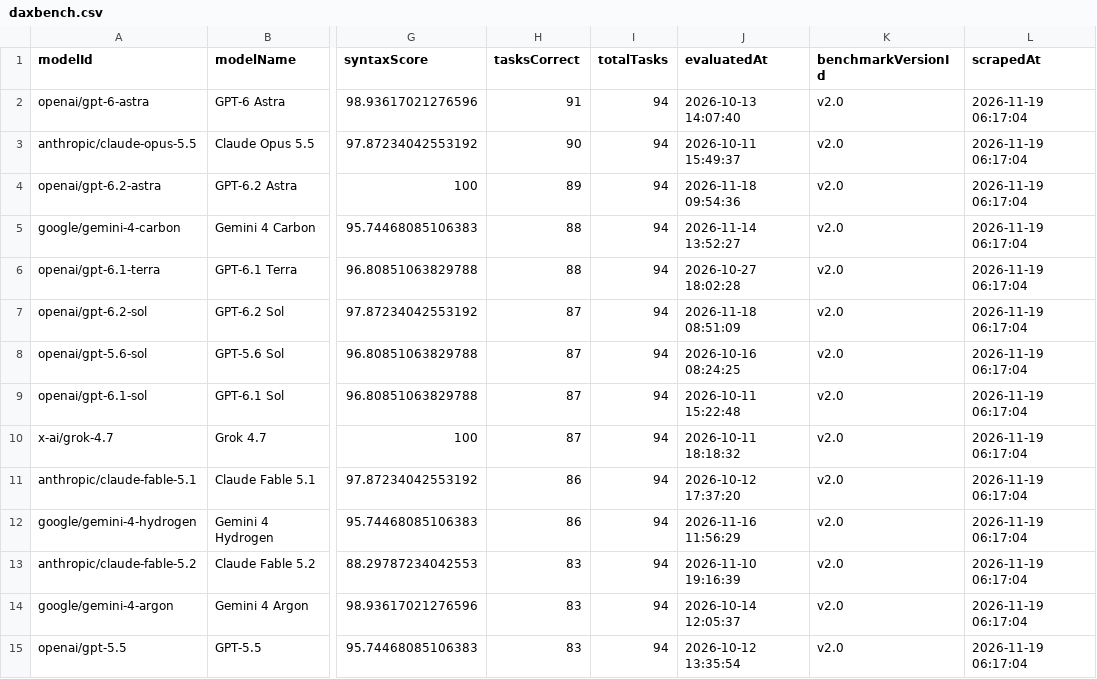
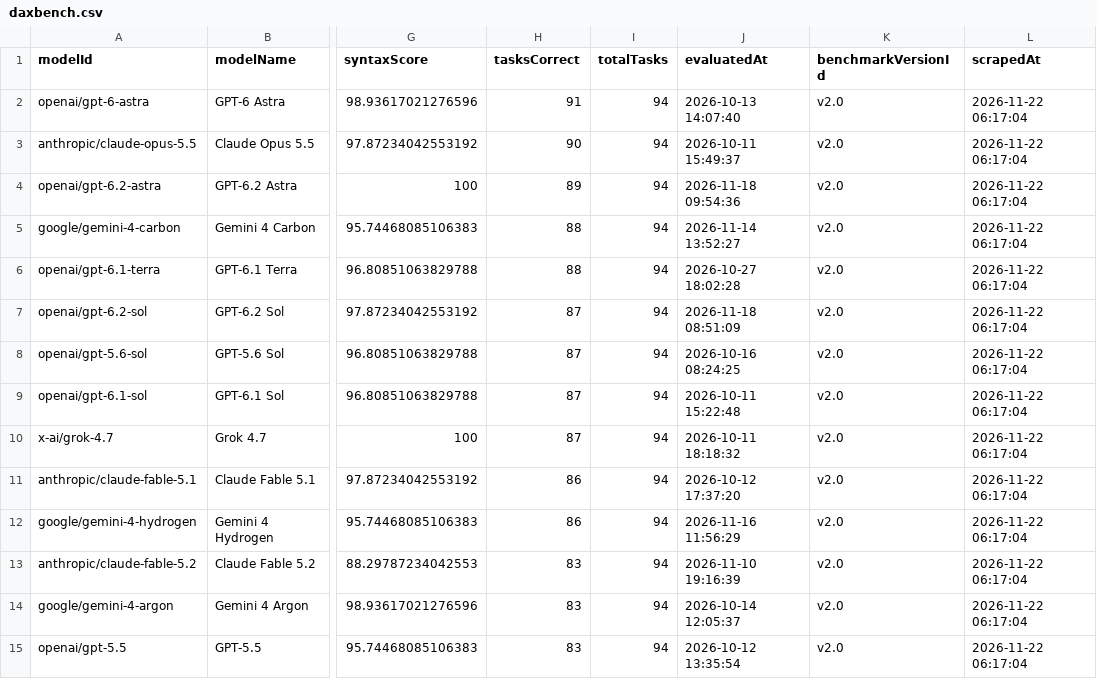
Before and after one commit to AlanBurningsuit/ai-frontier-data, a CSV file: data/daxbench.csv, drawn as a sheet; only a part is shown, gaps mark what is left out; the diff covers the shown part only; the diff names each change by its address in the sheet, - before the commit and + after, or states it on an @@ line.

Commit message:
DAXBench snapshot 2026-11-22

```diff
--- a/data/daxbench.csv
+++ b/data/daxbench.csv
-L2:L15 (scrapedAt): 2026-11-19 06:17:04
+L2:L15 (scrapedAt): 2026-11-22 06:17:04
```
Also changed, not shown: 3 added rows, 2 removed rows and 74 edited cells elsewhere in this file, 1 other file.
